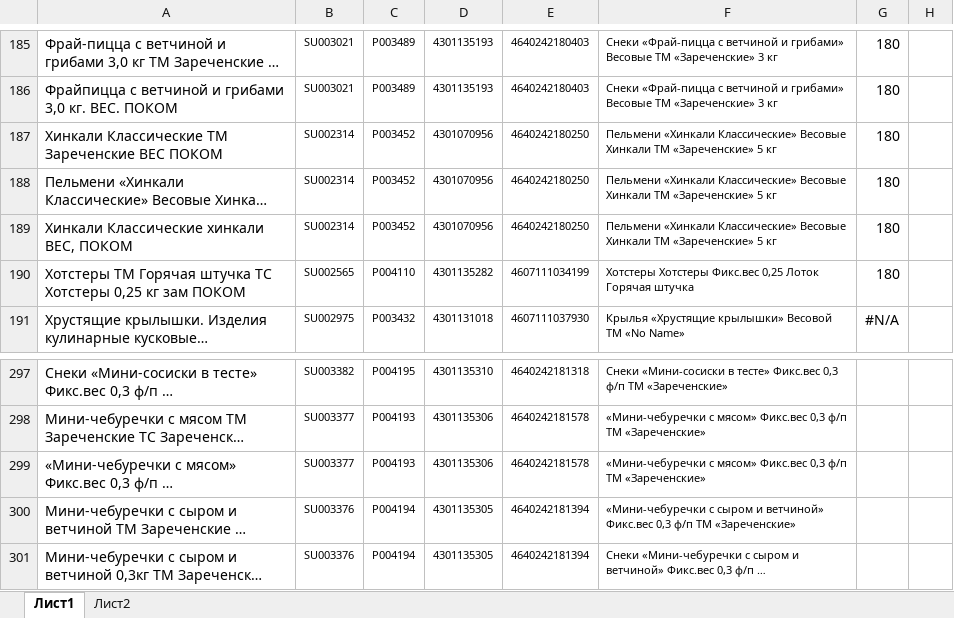
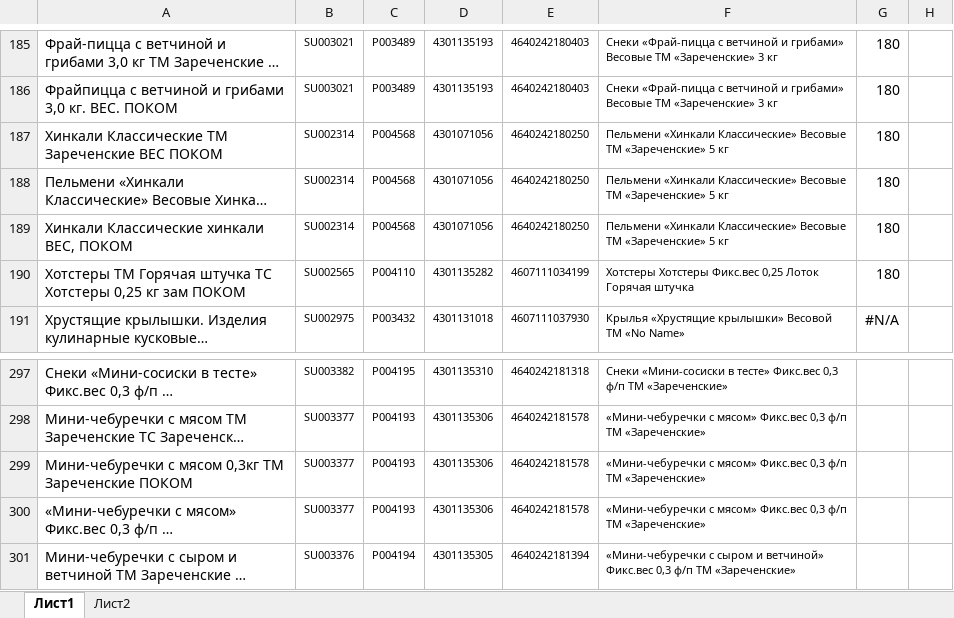
Before and after one commit to Fejanin/pokom_zpf, an Excel workbook: moduls/1С.xlsx, sheet Лист1, drawn as a sheet; only a part is shown, gaps mark what is left out; the shorter side is filled out with more unchanged rows; long unchanged cells end in …; values as stored, in another font and other column widths than the file's, no borders; the diff names each change by its address in the sheet, - before the commit and + after, or states it on an @@ line.

```diff
--- a/moduls/1С.xlsx (sheet Лист1)
+++ b/moduls/1С.xlsx (sheet Лист1)
-C187:C189: P003452
+C187:C189: P004568
-D187:D189: 4301070956
+D187:D189: 4301071056
-F187:F189: …Классические» Весовые Хинкали ТМ «Зареченские»…
+F187:F189: …Классические» Весовые ТМ «Зареченские»…
+row 299: Мини-чебуречки с мясом 0,3кг ТМ Зареченские ПОКОМ | SU003377 | P004193 | 4301135306 | 4640242181578 | «Мини-чебуречки с мясом» Фикс.вес 0,3 ф/п ТМ «Зареченские»
```
Also changed, not shown: 9 other files.
